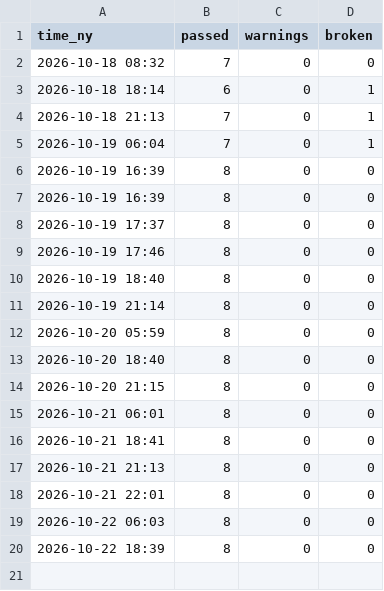
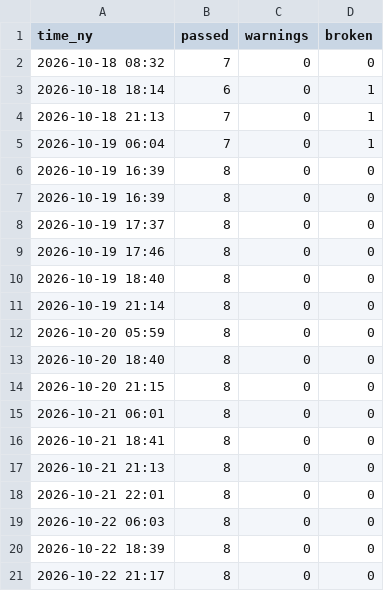
Before and after one commit to jayryd7-gif/ai-trading-agent, a CSV file: reports/ceo/history.csv, drawn as a sheet.

```diff
--- a/reports/ceo/history.csv
+++ b/reports/ceo/history.csv
@@ -20 +20,2 @@ time_ny,passed,warnings,broken
 2026-10-22 18:39,8,0,0
+2026-10-22 21:17,8,0,0
```
Also changed, not shown: 1 other file.
